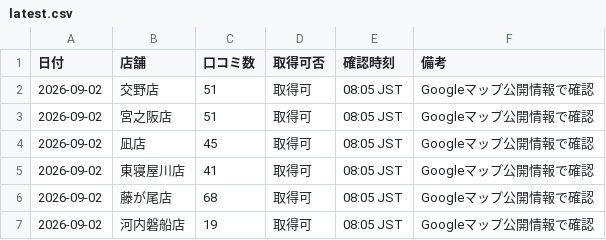
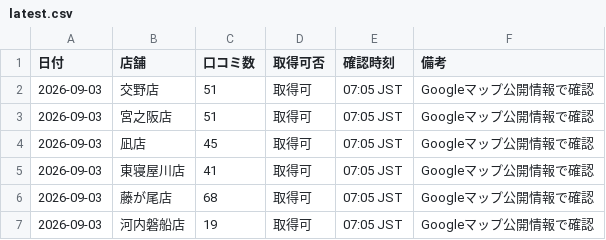
Before and after one commit to tatsuya20100530-cell/-MORIWAKI, a CSV file: google-business-check/data/latest.csv, drawn as a sheet.

Commit message:
Update latest Google Business check for 2026-09-03

```diff
--- a/google-business-check/data/latest.csv
+++ b/google-business-check/data/latest.csv
@@ -1,7 +1,7 @@
 日付,店舗,口コミ数,取得可否,確認時刻,備考
-2026-09-02,交野店,51,取得可,08:05 JST,Googleマップ公開情報で確認
-2026-09-02,宮之阪店,51,取得可,08:05 JST,Googleマップ公開情報で確認
-2026-09-02,凪店,45,取得可,08:05 JST,Googleマップ公開情報で確認
-2026-09-02,東寝屋川店,41,取得可,08:05 JST,Googleマップ公開情報で確認
-2026-09-02,藤が尾店,68,取得可,08:05 JST,Googleマップ公開情報で確認
-2026-09-02,河内磐船店,19,取得可,08:05 JST,Googleマップ公開情報で確認
+2026-09-03,交野店,51,取得可,07:05 JST,Googleマップ公開情報で確認
+2026-09-03,宮之阪店,51,取得可,07:05 JST,Googleマップ公開情報で確認
+2026-09-03,凪店,45,取得可,07:05 JST,Googleマップ公開情報で確認
+2026-09-03,東寝屋川店,41,取得可,07:05 JST,Googleマップ公開情報で確認
+2026-09-03,藤が尾店,68,取得可,07:05 JST,Googleマップ公開情報で確認
+2026-09-03,河内磐船店,19,取得可,07:05 JST,Googleマップ公開情報で確認
```
